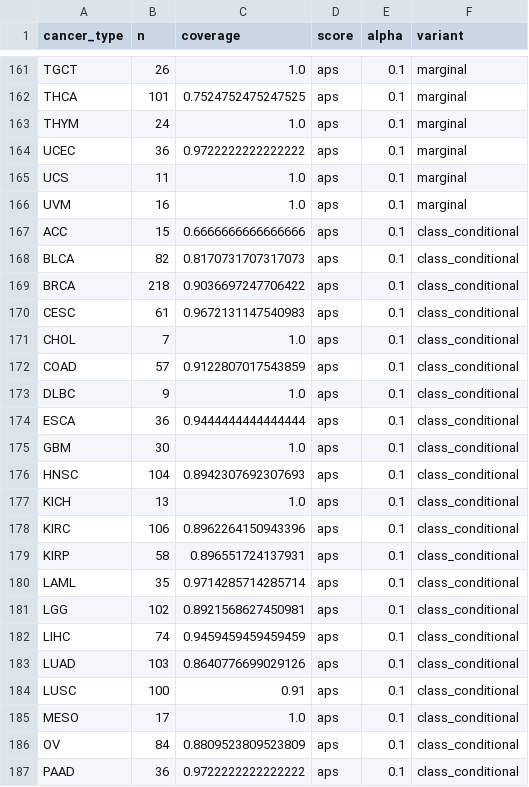
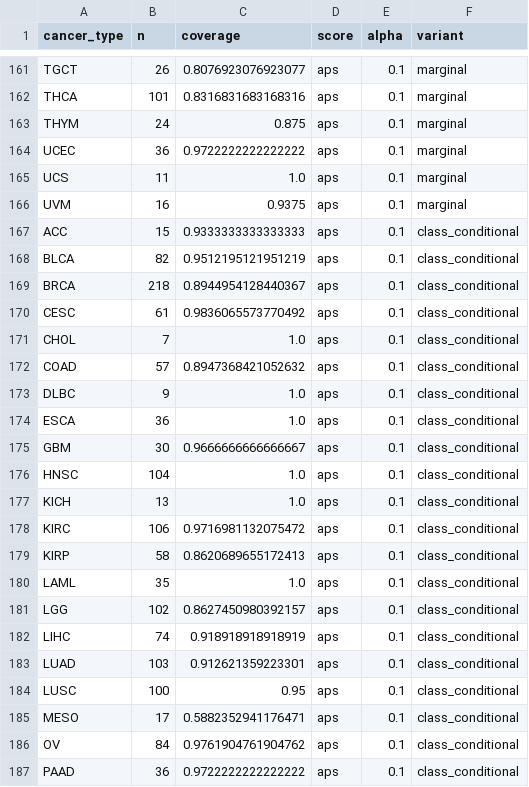
Before and after one commit to MMatinGerami/lncrna-pancancer-classifier, a CSV file: results/tables/conformal_per_class.csv, drawn as a sheet; only a part is shown, gaps mark what is left out; the diff covers the shown part only; the diff names each change by its address in the sheet, - before the commit and + after, or states it on an @@ line.

```diff
--- a/results/tables/conformal_per_class.csv
+++ b/results/tables/conformal_per_class.csv
-C161 (coverage): 1.0
+C161 (coverage): 0.8076923076923077
-C162 (coverage): 0.7524752475247525
+C162 (coverage): 0.8316831683168316
-C163 (coverage): 1.0
+C163 (coverage): 0.875
-C166 (coverage): 1.0
+C166 (coverage): 0.9375
-C167 (coverage): 0.6666666666666666
+C167 (coverage): 0.9333333333333333
-C168 (coverage): 0.8170731707317073
+C168 (coverage): 0.9512195121951219
-C169 (coverage): 0.9036697247706422
+C169 (coverage): 0.8944954128440367
-C170 (coverage): 0.9672131147540983
+C170 (coverage): 0.9836065573770492
-C172 (coverage): 0.9122807017543859
+C172 (coverage): 0.8947368421052632
-C174 (coverage): 0.9444444444444444
+C174 (coverage): 1.0
-C175 (coverage): 1.0
+C175 (coverage): 0.9666666666666667
-C176 (coverage): 0.8942307692307693
+C176 (coverage): 1.0
-C178 (coverage): 0.8962264150943396
+C178 (coverage): 0.9716981132075472
-C179 (coverage): 0.896551724137931
+C179 (coverage): 0.8620689655172413
-C180 (coverage): 0.9714285714285714
+C180 (coverage): 1.0
-C181 (coverage): 0.8921568627450981
+C181 (coverage): 0.8627450980392157
-C182 (coverage): 0.9459459459459459
+C182 (coverage): 0.918918918918919
-C183 (coverage): 0.8640776699029126
+C183 (coverage): 0.912621359223301
-C184 (coverage): 0.91
+C184 (coverage): 0.95
-C185 (coverage): 1.0
+C185 (coverage): 0.5882352941176471
-C186 (coverage): 0.8809523809523809
+C186 (coverage): 0.9761904761904762
```
Also changed, not shown: 143 edited cells elsewhere in this file, results/tables/conformal_summary.csv, 10 other files.
